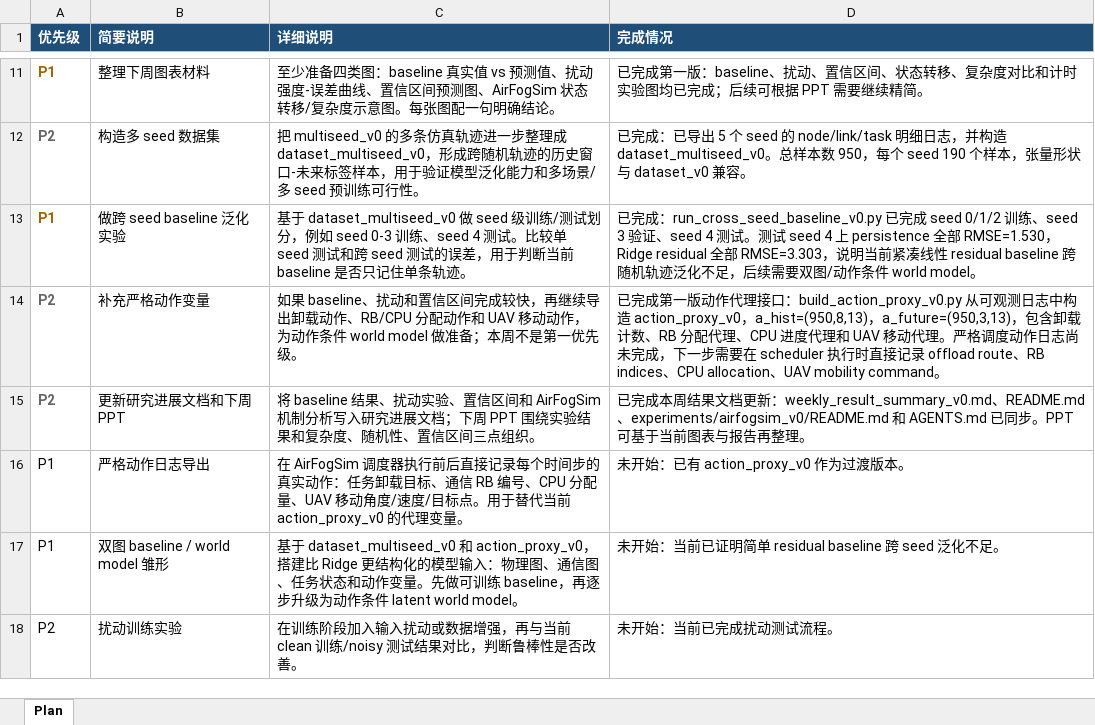
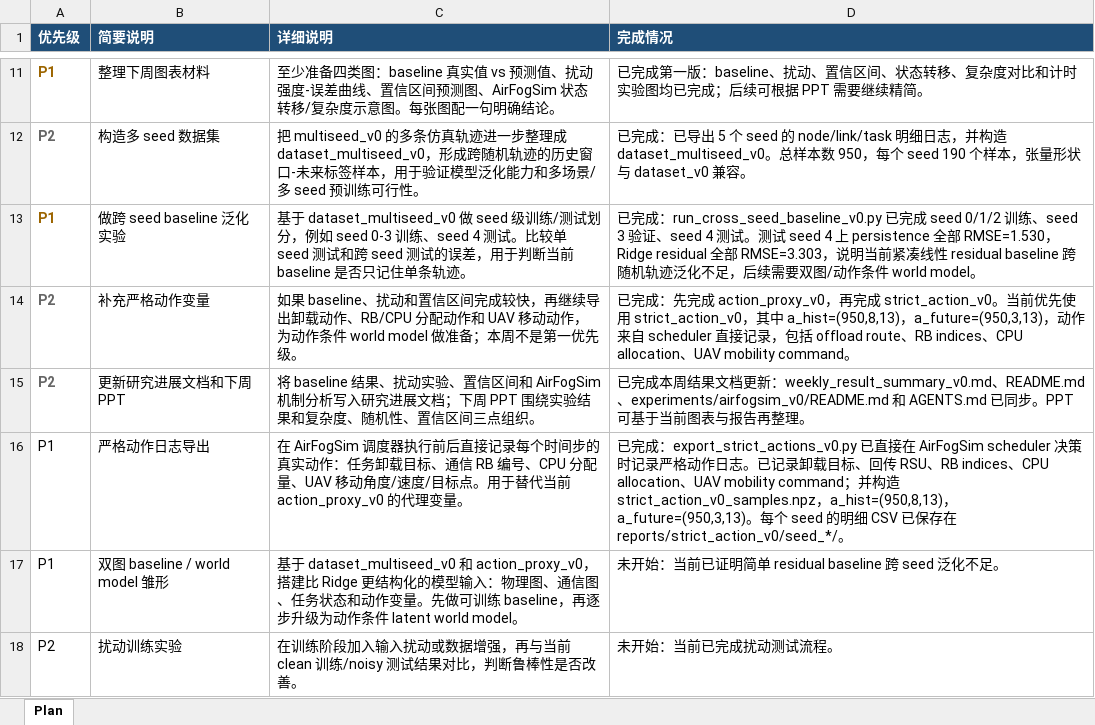
Before and after one commit to yys806/network-state-world-model, an Excel workbook: 本地计划表.xlsx, sheet Plan, drawn as a sheet; only a part is shown, gaps mark what is left out; values as stored, in another font and other column widths than the file's, no borders; the diff names each change by its address in the sheet, - before the commit and + after, or states it on an @@ line.

Commit message:
experiments: add strict action log summary

```diff
--- a/本地计划表.xlsx (sheet Plan)
+++ b/本地计划表.xlsx (sheet Plan)
-D14 (完成情况): 已完成第一版动作代理接口：build_action_proxy_v0.py 从可观测日志中构造 action_proxy_v0，a_hist=(950,8,13)，a_future=(950,3,13)，包含卸载计数、RB 分配代理、CPU 进度代理和 UAV 移动代理。严格调度动作日志尚未完成，下一步需要在 scheduler 执行时直接记录 offload route、…
+D14 (完成情况): 已完成：先完成 action_proxy_v0，再完成 strict_action_v0。当前优先使用 strict_action_v0，其中 a_hist=(950,8,13)，a_future=(950,3,13)，动作来自 scheduler 直接记录，包括 offload route、…
-D16 (完成情况): 未开始：已有 action_proxy_v0 作为过渡版本。
+D16 (完成情况): 已完成：export_strict_actions_v0.py 已直接在 AirFogSim scheduler 决策时记录严格动作日志。已记录卸载目标、回传 RSU、RB indices、CPU allocation、UAV mobility command；并构造 strict_action_v0_samples.npz，a_hist=(950,8,13)，a_future=(950,3,13)。每个 seed 的明细 CSV 已保存在 reports/strict_action_v0/seed_*/。
```
Also changed, not shown: 36 other files.
